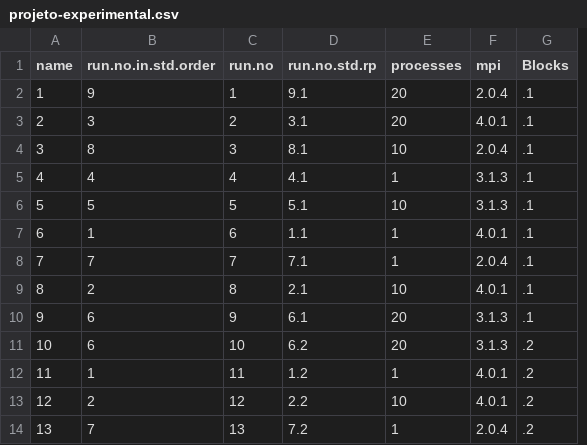
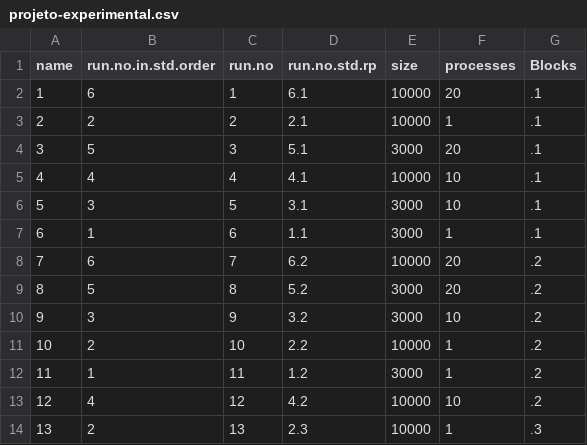
Before and after one commit to viniciusvgp/boas-praticas, a CSV file: projeto-experimental.csv, drawn as a sheet; only a part is shown; removed rows and columns are numbered as before the commit, all else as after; the diff covers the shown part only; the diff names each change by its address in the sheet, - before the commit and + after, or states it on an @@ line.

```diff
--- a/projeto-experimental.csv
+++ b/projeto-experimental.csv
+column E (size), rows 2-14: 10000 | 10000 | 3000 | 10000 | 3000 | 3000 | 10000 | 3000 | 3000 | 10000 | 3000 | 10000 | 10000
-column F (mpi), rows 2-14: 2.0.4 | 4.0.1 | 2.0.4 | 3.1.3 | 3.1.3 | 4.0.1 | 2.0.4 | 4.0.1 | 3.1.3 | 3.1.3 | 4.0.1 | 4.0.1 | 2.0.4
-B2 (run.no.in.std.order): 9
+B2 (run.no.in.std.order): 6
-D2 (run.no.std.rp): 9.1
+D2 (run.no.std.rp): 6.1
-B3 (run.no.in.std.order): 3
+B3 (run.no.in.std.order): 2
-D3 (run.no.std.rp): 3.1
+D3 (run.no.std.rp): 2.1
-F3 (processes): 20
+F3 (processes): 1
-B4 (run.no.in.std.order): 8
+B4 (run.no.in.std.order): 5
-D4 (run.no.std.rp): 8.1
+D4 (run.no.std.rp): 5.1
-F4 (processes): 10
+F4 (processes): 20
-F5 (processes): 1
+F5 (processes): 10
-B6 (run.no.in.std.order): 5
+B6 (run.no.in.std.order): 3
-D6 (run.no.std.rp): 5.1
+D6 (run.no.std.rp): 3.1
-B8 (run.no.in.std.order): 7
+B8 (run.no.in.std.order): 6
-D8 (run.no.std.rp): 7.1
+D8 (run.no.std.rp): 6.2
-F8 (processes): 1
+F8 (processes): 20
-G8:G10 (Blocks): .1
+G8:G10 (Blocks): .2
-B9 (run.no.in.std.order): 2
+B9 (run.no.in.std.order): 5
-D9 (run.no.std.rp): 2.1
+D9 (run.no.std.rp): 5.2
-F9 (processes): 10
+F9 (processes): 20
-B10 (run.no.in.std.order): 6
+B10 (run.no.in.std.order): 3
-D10 (run.no.std.rp): 6.1
+D10 (run.no.std.rp): 3.2
-F10 (processes): 20
+F10 (processes): 10
-B11 (run.no.in.std.order): 6
+B11 (run.no.in.std.order): 2
-D11 (run.no.std.rp): 6.2
+D11 (run.no.std.rp): 2.2
-F11 (processes): 20
+F11 (processes): 1
-B13 (run.no.in.std.order): 2
+B13 (run.no.in.std.order): 4
-D13 (run.no.std.rp): 2.2
+D13 (run.no.std.rp): 4.2
-B14 (run.no.in.std.order): 7
+B14 (run.no.in.std.order): 2
-D14 (run.no.std.rp): 7.2
+D14 (run.no.std.rp): 2.3
-G14 (Blocks): .2
+G14 (Blocks): .3
```
Also changed, not shown: 9 removed rows and 16 edited cells elsewhere in this file, 2 other files.
